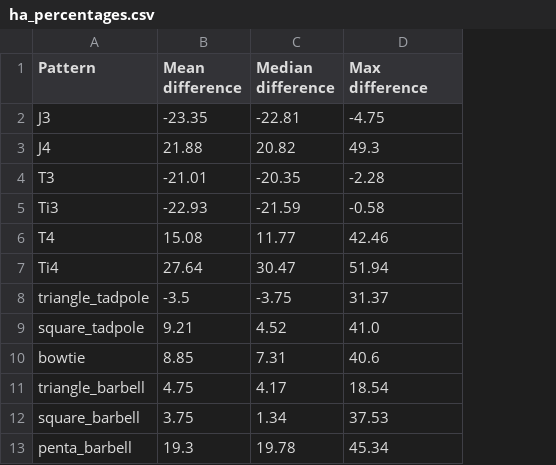
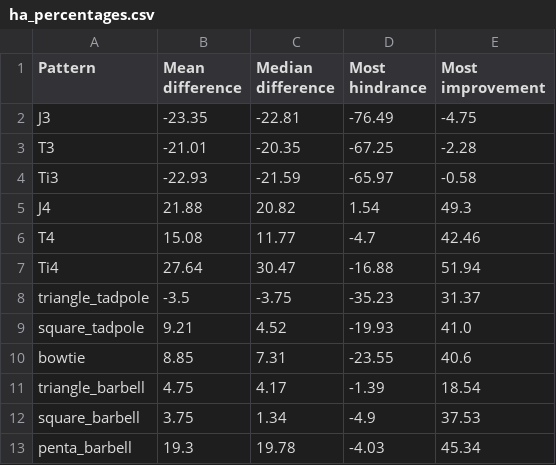
Before and after one commit to matildeRivas/ccqQDAGS, a CSV file: outputs/ha_percentages.csv, drawn as a sheet; addresses are those after the commit; the diff names each change by its address in the sheet, - before the commit and + after, or states it on an @@ line.

Commit message:
Add most hindrance to parallelism comparison

```diff
--- a/outputs/ha_percentages.csv
+++ b/outputs/ha_percentages.csv
+column D (Most hindrance), rows 2-4: -76.49 | -67.25 | -65.97; rows 6-13: -4.7 | -16.88 | -35.23 | -19.93 | -23.55 | -1.39 | -4.9 | -4.03
-E1: Max difference
+E1: Most improvement
@@ row 3 moved to row 5: J4 @@
```
Also changed, not shown: 1 other file.
